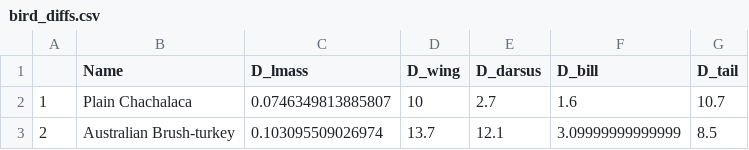
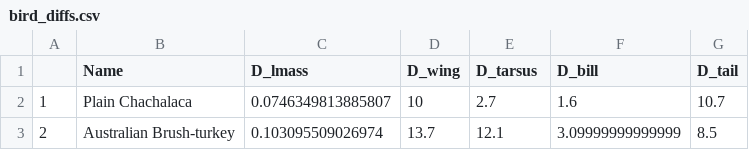
Before and after one commit to wkristan/wkristan.github.io, a CSV file: apps/manova/bird_diffs.csv, drawn as a sheet; only a part is shown.

Commit message:
Update bird_diffs.csv

```diff
--- a/apps/manova/bird_diffs.csv
+++ b/apps/manova/bird_diffs.csv
@@ -1,2 +1,2 @@
-"","Name","D_lmass","D_wing","D_darsus","D_bill","D_tail"
+"","Name","D_lmass","D_wing","D_tarsus","D_bill","D_tail"
 "1","Plain Chachalaca",0.0746349813885807,10,2.7,1.6,10.7
```
